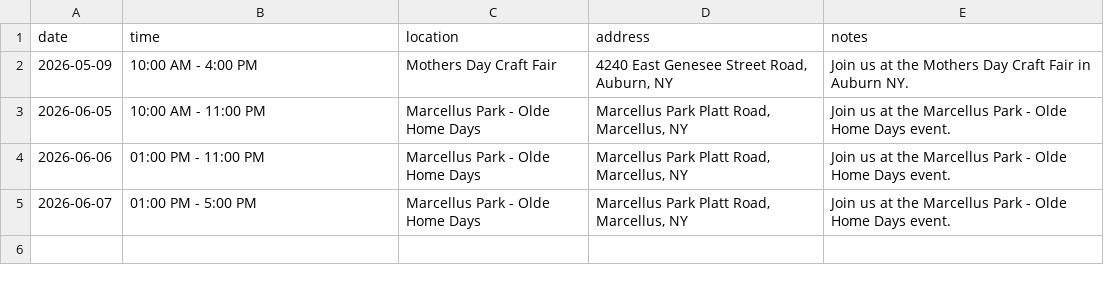
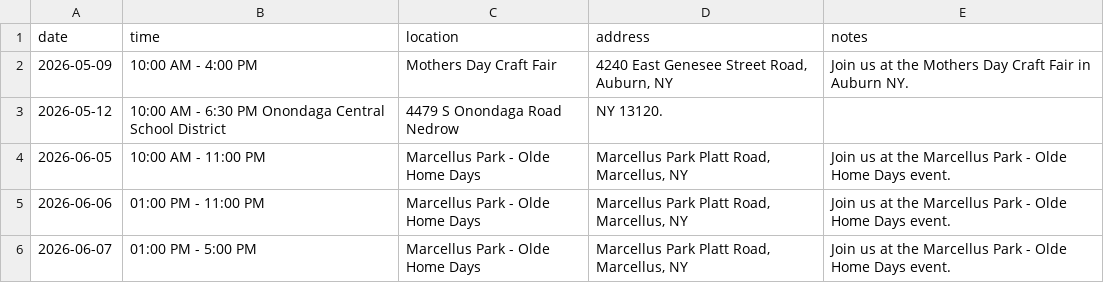
Before and after one commit to dalaney1403-afk/thelogibears.com, a CSV file: schedule.csv, drawn as a sheet; the diff names each change by its address in the sheet, - before the commit and + after, or states it on an @@ line.

Commit message:
Update schedule.csv

```diff
--- a/schedule.csv
+++ b/schedule.csv
+row 3: 2026-05-12 | 10:00 AM - 6:30 PM Onondaga Central School District | 4479 S Onondaga Road Nedrow | NY 13120.
```
